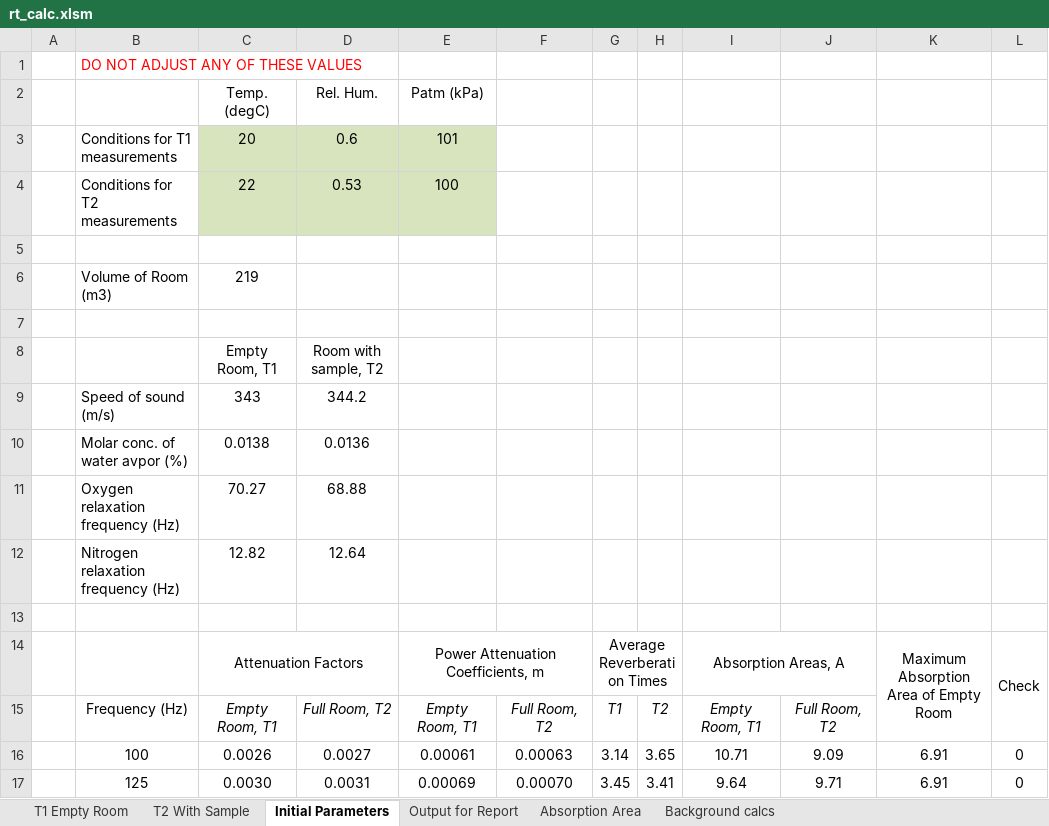
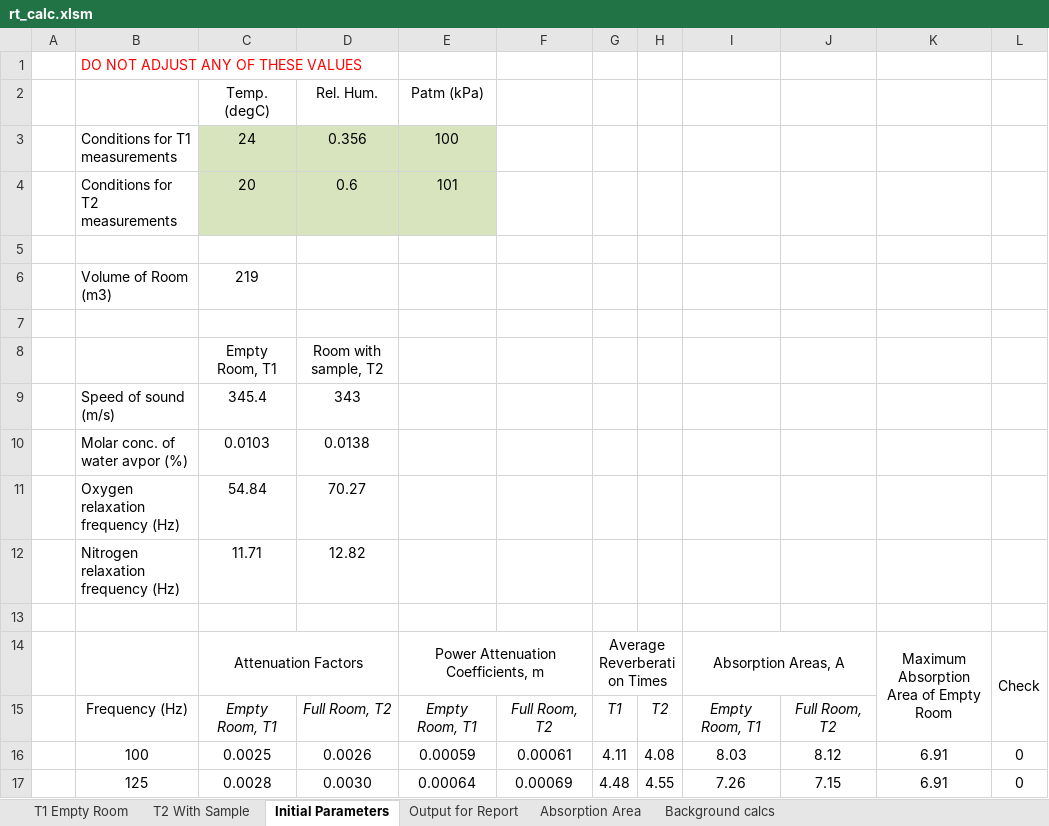
Before and after one commit to Mayneman/JSKReverbUI, an Excel workbook: ReportFiles/rt_calc.xlsm, sheet Initial Parameters, drawn as a sheet; only a part is shown; values as stored, in another font and other column widths than the file's, no borders; conditional formats not drawn; removed rows and columns are numbered as before the commit, all else as after; the diff covers the shown part only; the diff names each change by its address in the sheet, - before the commit and + after, or states it on an @@ line.

```diff
--- a/ReportFiles/rt_calc.xlsm (sheet Initial Parameters)
+++ b/ReportFiles/rt_calc.xlsm (sheet Initial Parameters)
+row 3:  | Conditions for T1 measurements | 24 | 0.356 | 100
-B4: Conditions for T1 measurements
+B4: Conditions for T2 measurements
-row 4:  | Conditions for T2 measurements | 22 | 0.53 | 100
-C9: 343
+C9: 345.4
-D9: 344.2
+D9: 343
-C10: 0.0138
+C10: 0.0103
-D10: 0.0136
+D10: 0.0138
-C11: 70.27
+C11: 54.84
-D11: 68.88
+D11: 70.27
-C12: 12.82
+C12: 11.71
-D12: 12.64
+D12: 12.82
-C16: 0.0026
+C16: 0.0025
-D16: 0.0027
+D16: 0.0026
-E16: 0.00061
+E16: 0.00059
-F16: 0.00063
+F16: 0.00061
-G16: 3.14
+G16: 4.11
-H16: 3.65
+H16: 4.08
-I16: 10.71
+I16: 8.03
-J16: 9.09
+J16: 8.12
-C17: 0.0030
+C17: 0.0028
-D17: 0.0031
+D17: 0.0030
-E17: 0.00069
+E17: 0.00064
-F17: 0.00070
+F17: 0.00069
-G17: 3.45
+G17: 4.48
-H17: 3.41
+H17: 4.55
-I17: 9.64
+I17: 7.26
-J17: 9.71
+J17: 7.15
```
Also changed, not shown: 138 edited cells elsewhere in this sheet, sheet T1 Empty Room, sheet T2 With Sample, sheet Output for Report, sheet Background calcs, sheet Absorption Area, formulas that keep their value, charts or pictures, 4 other files.
